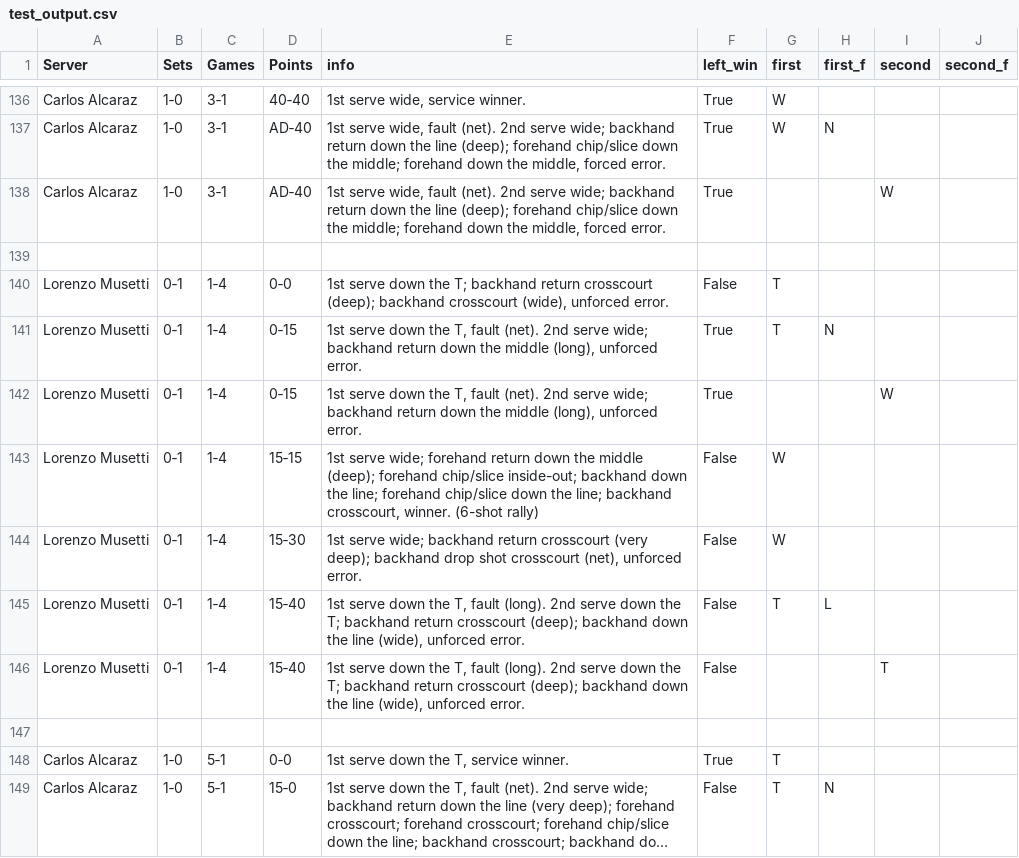
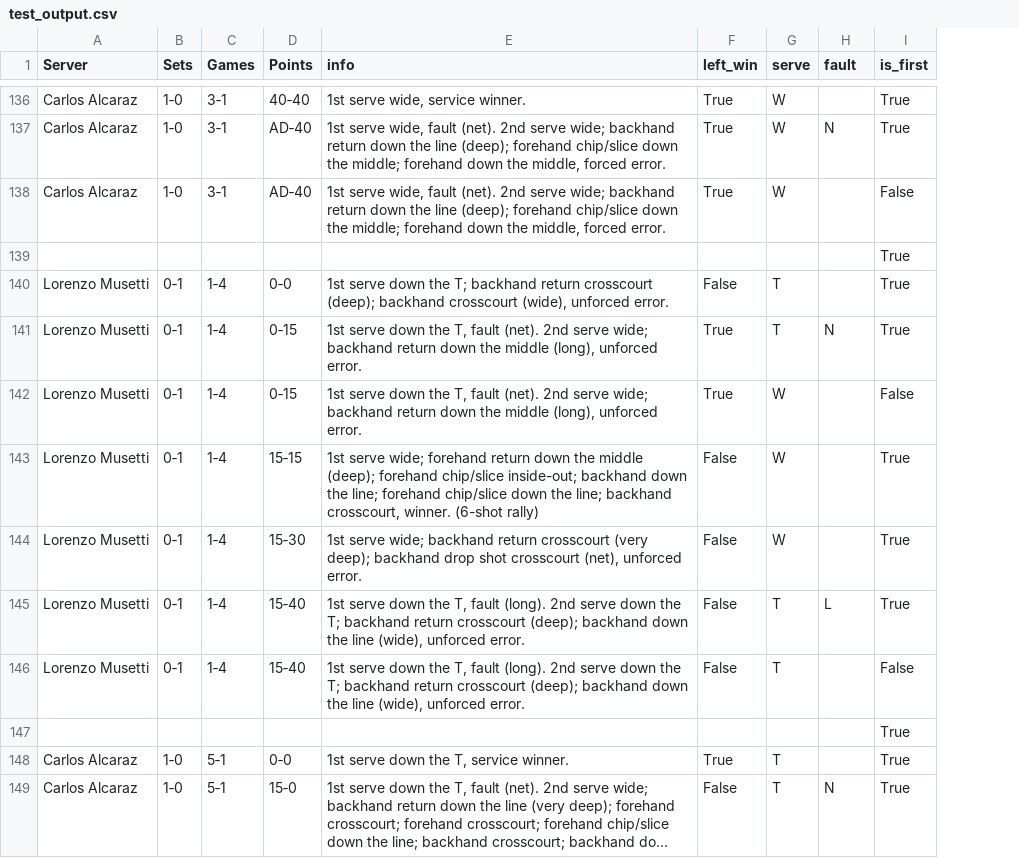
Before and after one commit to meina-t/parse_tennis_score, a CSV file: test_output.csv, drawn as a sheet; only a part is shown, gaps mark what is left out; long unchanged cells end in …; removed rows and columns are numbered as before the commit, all else as after; the diff covers the shown part only; the diff names each change by its address in the sheet, - before the commit and + after, or states it on an @@ line.

```diff
--- a/test_output.csv
+++ b/test_output.csv
-column I (second), rows 138-146: W |  |  |  | W |  |  |  | T
-column J (second_f), empty
+column I (is_first), rows 136-149: True | True | False | True | True | True | False | True | True | True | False | True | True | True
-G1: first
+G1: serve
-H1: first_f
+H1: fault
-G138 (serve): (empty)
+G138 (serve): W
-G142 (serve): (empty)
+G142 (serve): W
-G146 (serve): (empty)
+G146 (serve): T
```
Also changed, not shown: 32 edited cells elsewhere in this file, 3 other files.
